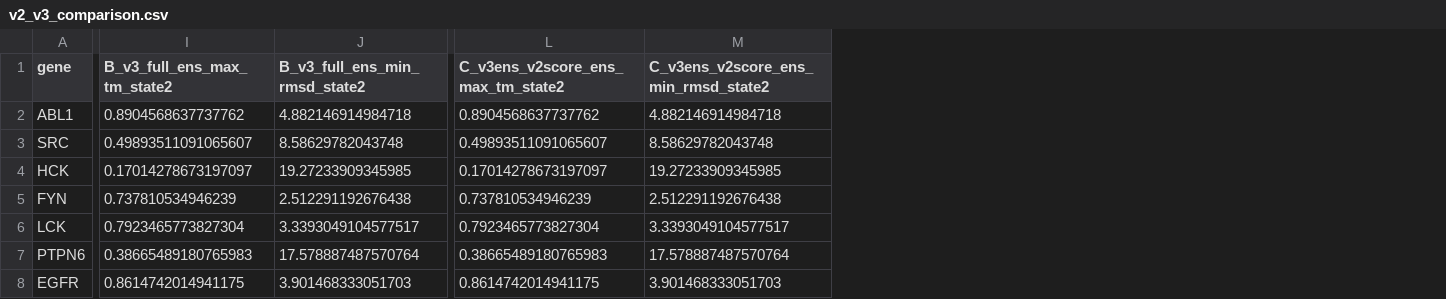
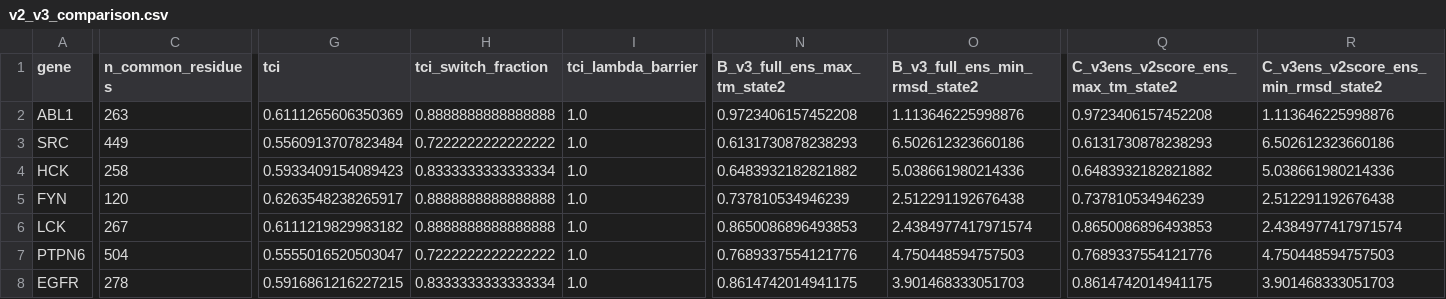
Before and after one commit to Tommaso-R-Marena/QuantumFoldX, a CSV file: results/evidence/v2_v3_comparison.csv, drawn as a sheet; only a part is shown, gaps mark what is left out; addresses are those after the commit; the diff covers the shown part only; the diff names each change by its address in the sheet, - before the commit and + after, or states it on an @@ line.

```diff
--- a/results/evidence/v2_v3_comparison.csv
+++ b/results/evidence/v2_v3_comparison.csv
+column C (n_common_residues), rows 2-8: 263 | 449 | 258 | 120 | 267 | 504 | 278
+column G (tci), rows 2-8: 0.6111265606350369 | 0.5560913707823484 | 0.5933409154089423 | 0.6263548238265917 | 0.6111219829983182 | 0.5555016520503047 | 0.5916861216227215
+column H (tci_switch_fraction), rows 2-8: 0.8888888888888888 | 0.7222222222222222 | 0.8333333333333334 | 0.8888888888888888 | 0.8888888888888888 | 0.7222222222222222 | 0.8333333333333334
+column I (tci_lambda_barrier), rows 2-8: all 1.0
-N2 (B_v3_full_ens_max_tm_state2): 0.8904568637737762
+N2 (B_v3_full_ens_max_tm_state2): 0.9723406157452208
-O2 (B_v3_full_ens_min_rmsd_state2): 4.882146914984718
+O2 (B_v3_full_ens_min_rmsd_state2): 1.113646225998876
-Q2: 0.8904568637737762
+Q2: 0.9723406157452208
-R2: 4.882146914984718
+R2: 1.113646225998876
-N3 (B_v3_full_ens_max_tm_state2): 0.49893511091065607
+N3 (B_v3_full_ens_max_tm_state2): 0.6131730878238293
-O3 (B_v3_full_ens_min_rmsd_state2): 8.58629782043748
+O3 (B_v3_full_ens_min_rmsd_state2): 6.502612323660186
-Q3: 0.49893511091065607
+Q3: 0.6131730878238293
-R3: 8.58629782043748
+R3: 6.502612323660186
-N4 (B_v3_full_ens_max_tm_state2): 0.17014278673197097
+N4 (B_v3_full_ens_max_tm_state2): 0.6483932182821882
-O4 (B_v3_full_ens_min_rmsd_state2): 19.27233909345985
+O4 (B_v3_full_ens_min_rmsd_state2): 5.038661980214336
-Q4: 0.17014278673197097
+Q4: 0.6483932182821882
-R4: 19.27233909345985
+R4: 5.038661980214336
-N6 (B_v3_full_ens_max_tm_state2): 0.7923465773827304
+N6 (B_v3_full_ens_max_tm_state2): 0.8650086896493853
-O6 (B_v3_full_ens_min_rmsd_state2): 3.3393049104577517
+O6 (B_v3_full_ens_min_rmsd_state2): 2.4384977417971574
-Q6: 0.7923465773827304
+Q6: 0.8650086896493853
-R6: 3.3393049104577517
+R6: 2.4384977417971574
-N7 (B_v3_full_ens_max_tm_state2): 0.38665489180765983
+N7 (B_v3_full_ens_max_tm_state2): 0.7689337554121776
-O7 (B_v3_full_ens_min_rmsd_state2): 17.578887487570764
+O7 (B_v3_full_ens_min_rmsd_state2): 4.750448594757503
-Q7: 0.38665489180765983
+Q7: 0.7689337554121776
-R7: 17.578887487570764
+R7: 4.750448594757503
```
Also changed, not shown: 4 added columns and 26 edited cells elsewhere in this file, 8 other files.
